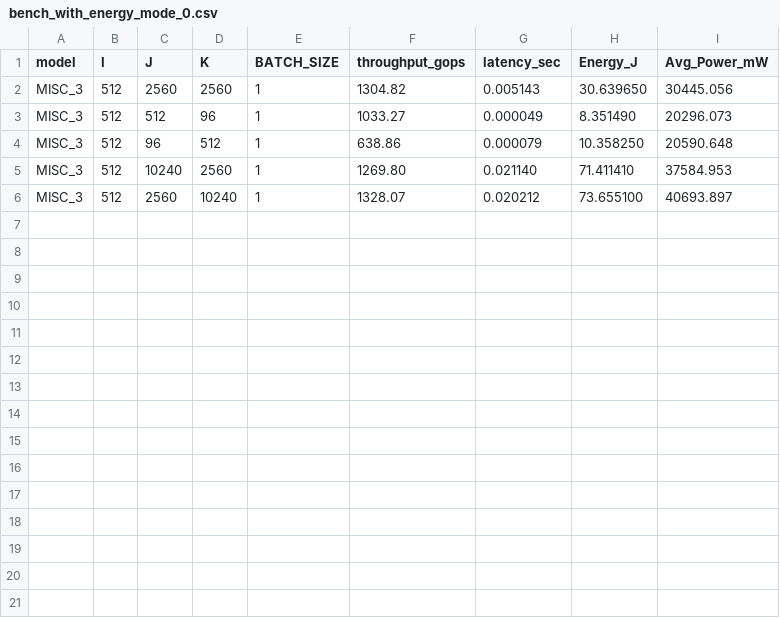
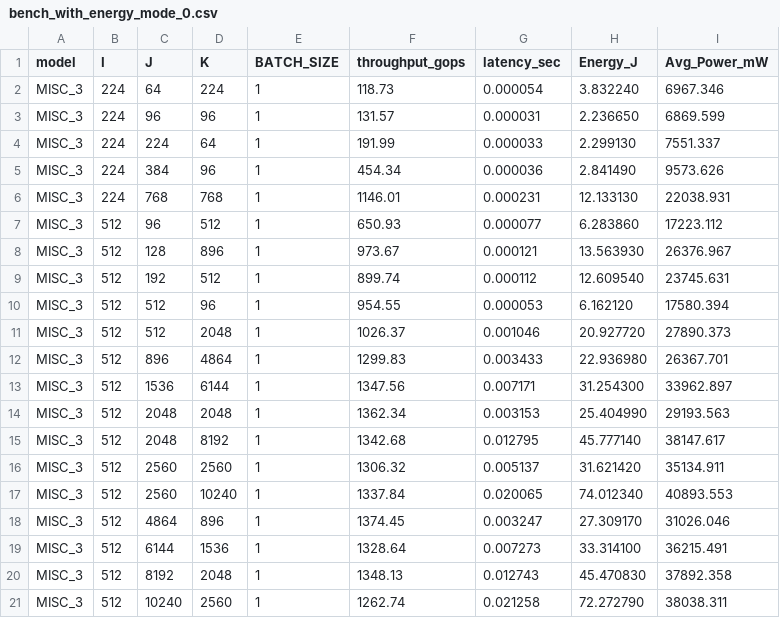
Before and after one commit to iloudaros/tegrapower, a CSV file: results/agx/power_mode_experiment/bench_with_energy_mode_0.csv, drawn as a sheet.

Commit message:
new results

```diff
--- a/results/agx/power_mode_experiment/bench_with_energy_mode_0.csv
+++ b/results/agx/power_mode_experiment/bench_with_energy_mode_0.csv
@@ -1,6 +1,21 @@
 model,I,J,K,BATCH_SIZE,throughput_gops,latency_sec,Energy_J,Avg_Power_mW
-MISC_3,512,2560,2560,1,1304.82,0.005143,30.639650,30445.056
-MISC_3,512,512,96,1,1033.27,0.000049,8.351490,20296.073
-MISC_3,512,96,512,1,638.86,0.000079,10.358250,20590.648
-MISC_3,512,10240,2560,1,1269.80,0.021140,71.411410,37584.953
-MISC_3,512,2560,10240,1,1328.07,0.020212,73.655100,40693.897
+MISC_3,224,64,224,1,118.73,0.000054,3.832240,6967.346
+MISC_3,224,96,96,1,131.57,0.000031,2.236650,6869.599
+MISC_3,224,224,64,1,191.99,0.000033,2.299130,7551.337
+MISC_3,224,384,96,1,454.34,0.000036,2.841490,9573.626
+MISC_3,224,768,768,1,1146.01,0.000231,12.133130,22038.931
+MISC_3,512,96,512,1,650.93,0.000077,6.283860,17223.112
+MISC_3,512,128,896,1,973.67,0.000121,13.563930,26376.967
+MISC_3,512,192,512,1,899.74,0.000112,12.609540,23745.631
+MISC_3,512,512,96,1,954.55,0.000053,6.162120,17580.394
+MISC_3,512,512,2048,1,1026.37,0.001046,20.927720,27890.373
+MISC_3,512,896,4864,1,1299.83,0.003433,22.936980,26367.701
+MISC_3,512,1536,6144,1,1347.56,0.007171,31.254300,33962.897
+MISC_3,512,2048,2048,1,1362.34,0.003153,25.404990,29193.563
+MISC_3,512,2048,8192,1,1342.68,0.012795,45.777140,38147.617
+MISC_3,512,2560,2560,1,1306.32,0.005137,31.621420,35134.911
+MISC_3,512,2560,10240,1,1337.84,0.020065,74.012340,40893.553
+MISC_3,512,4864,896,1,1374.45,0.003247,27.309170,31026.046
+MISC_3,512,6144,1536,1,1328.64,0.007273,33.314100,36215.491
+MISC_3,512,8192,2048,1,1348.13,0.012743,45.470830,37892.358
+MISC_3,512,10240,2560,1,1262.74,0.021258,72.272790,38038.311
```
Also changed, not shown: results/agx/power_mode_experiment/bench_with_energy_mode_5.csv, results/agx/power_mode_experiment/bench_with_energy_mode_6.csv, 13 other files.
